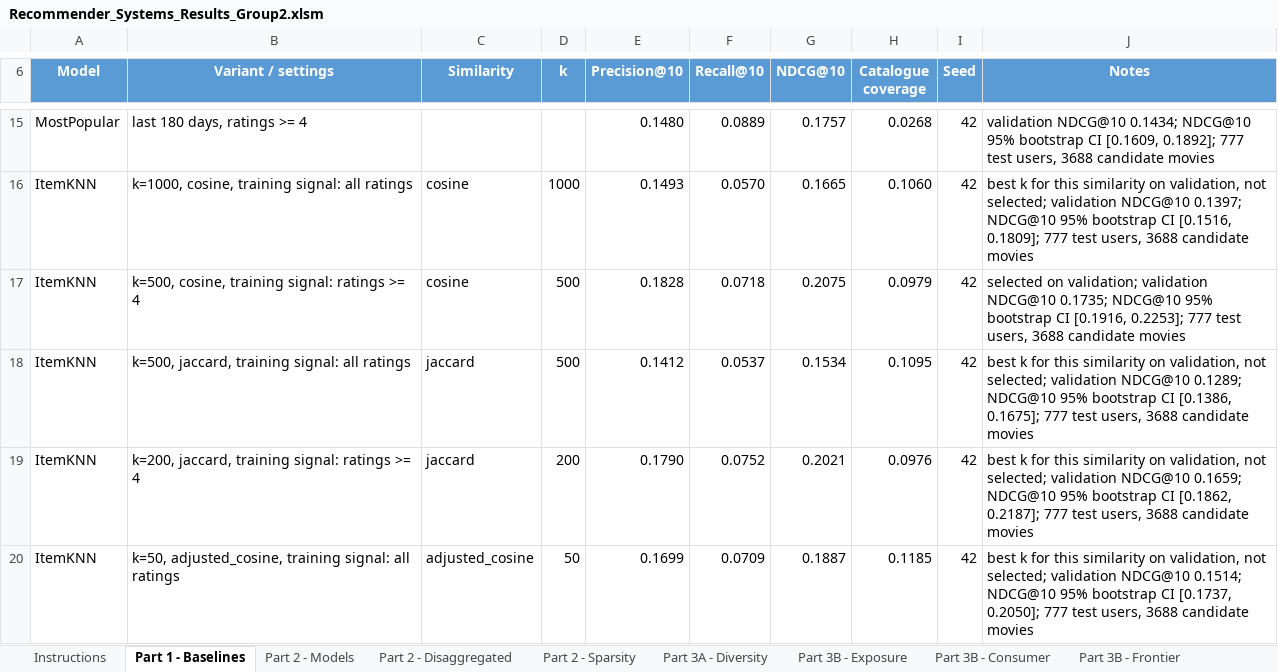
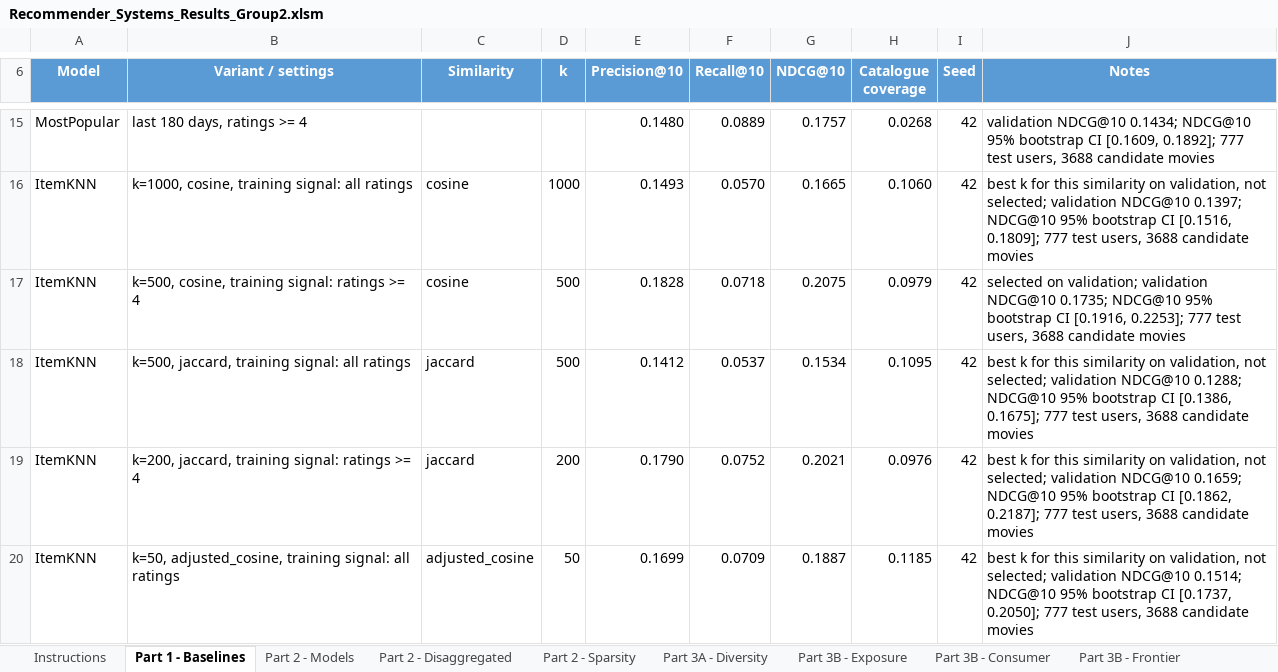
Before and after one commit to theanasuddin/movielens-recsys, an Excel workbook: results/Recommender_Systems_Results_Group2.xlsm, sheet Part 1 - Baselines, drawn as a sheet; only a part is shown, gaps mark what is left out; values as stored, in another font and other column widths than the file's, no borders; the diff names each change by its address in the sheet, - before the commit and + after, or states it on an @@ line.

Commit message:
Part 2: models, tuning, breakdowns, sparsity ablation and report
Builds on Melek's first Part 2 version (ec678ea) and completes it.

Co-Authored-By: ZEWINSYA <137725514+MelekDataSci@users.noreply.github.com>

```diff
--- a/results/Recommender_Systems_Results_Group2.xlsm (sheet Part 1 - Baselines)
+++ b/results/Recommender_Systems_Results_Group2.xlsm (sheet Part 1 - Baselines)
-J18 (Notes): …validation NDCG@10 0.1289; NDCG@10 95%…
+J18 (Notes): …validation NDCG@10 0.1288; NDCG@10 95%…
```
Also changed, not shown: sheet Part 2 - Disaggregated, sheet Part 2 - Sparsity, sheet Part 2 - Models, sheet Instructions, 51 other files.
